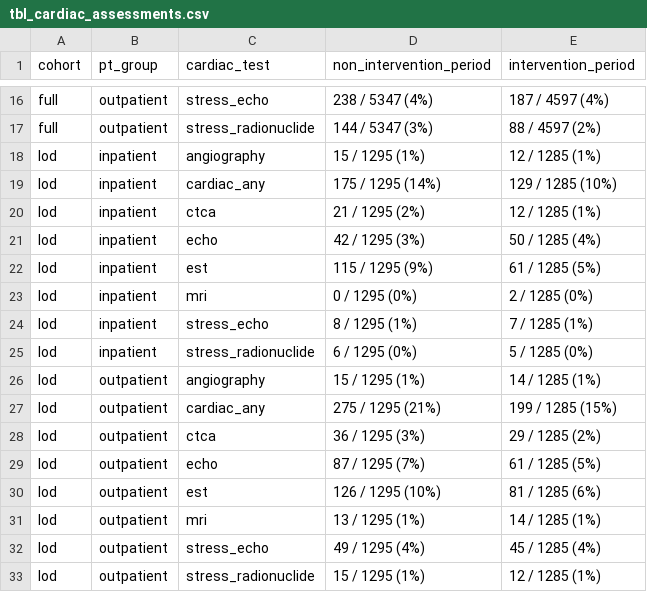
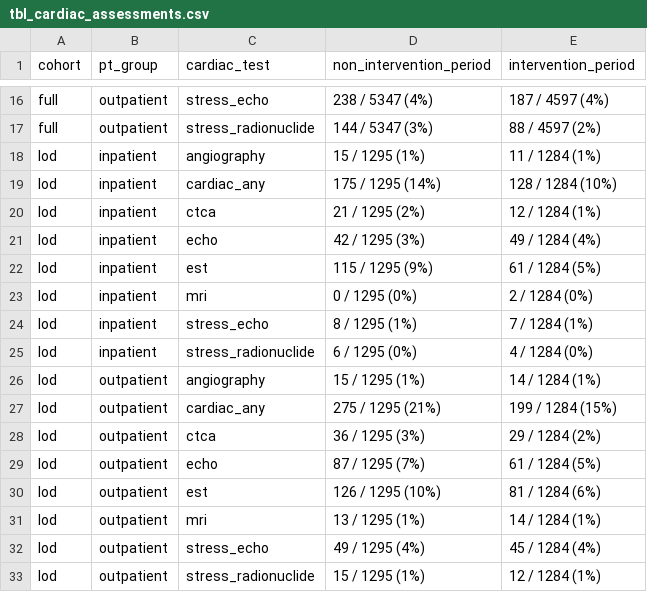
Before and after one commit to RWParsons/lod-edt, a CSV file: output/tbl_cardiac_assessments.csv, drawn as a sheet; only a part is shown, gaps mark what is left out.

```diff
--- a/output/tbl_cardiac_assessments.csv
+++ b/output/tbl_cardiac_assessments.csv
@@ -17,17 +17,17 @@
 "full","outpatient","stress_radionuclide","144 / 5347 (3%)","88 / 4597 (2%)"
-"lod","inpatient","angiography","15 / 1295 (1%)","12 / 1285 (1%)"
-"lod","inpatient","cardiac_any","175 / 1295 (14%)","129 / 1285 (10%)"
-"lod","inpatient","ctca","21 / 1295 (2%)","12 / 1285 (1%)"
-"lod","inpatient","echo","42 / 1295 (3%)","50 / 1285 (4%)"
-"lod","inpatient","est","115 / 1295 (9%)","61 / 1285 (5%)"
-"lod","inpatient","mri","0 / 1295 (0%)","2 / 1285 (0%)"
-"lod","inpatient","stress_echo","8 / 1295 (1%)","7 / 1285 (1%)"
-"lod","inpatient","stress_radionuclide","6 / 1295 (0%)","5 / 1285 (0%)"
-"lod","outpatient","angiography","15 / 1295 (1%)","14 / 1285 (1%)"
-"lod","outpatient","cardiac_any","275 / 1295 (21%)","199 / 1285 (15%)"
-"lod","outpatient","ctca","36 / 1295 (3%)","29 / 1285 (2%)"
-"lod","outpatient","echo","87 / 1295 (7%)","61 / 1285 (5%)"
-"lod","outpatient","est","126 / 1295 (10%)","81 / 1285 (6%)"
-"lod","outpatient","mri","13 / 1295 (1%)","14 / 1285 (1%)"
-"lod","outpatient","stress_echo","49 / 1295 (4%)","45 / 1285 (4%)"
-"lod","outpatient","stress_radionuclide","15 / 1295 (1%)","12 / 1285 (1%)"
+"lod","inpatient","angiography","15 / 1295 (1%)","11 / 1284 (1%)"
+"lod","inpatient","cardiac_any","175 / 1295 (14%)","128 / 1284 (10%)"
+"lod","inpatient","ctca","21 / 1295 (2%)","12 / 1284 (1%)"
+"lod","inpatient","echo","42 / 1295 (3%)","49 / 1284 (4%)"
+"lod","inpatient","est","115 / 1295 (9%)","61 / 1284 (5%)"
+"lod","inpatient","mri","0 / 1295 (0%)","2 / 1284 (0%)"
+"lod","inpatient","stress_echo","8 / 1295 (1%)","7 / 1284 (1%)"
+"lod","inpatient","stress_radionuclide","6 / 1295 (0%)","4 / 1284 (0%)"
+"lod","outpatient","angiography","15 / 1295 (1%)","14 / 1284 (1%)"
+"lod","outpatient","cardiac_any","275 / 1295 (21%)","199 / 1284 (15%)"
+"lod","outpatient","ctca","36 / 1295 (3%)","29 / 1284 (2%)"
+"lod","outpatient","echo","87 / 1295 (7%)","61 / 1284 (5%)"
+"lod","outpatient","est","126 / 1295 (10%)","81 / 1284 (6%)"
+"lod","outpatient","mri","13 / 1295 (1%)","14 / 1284 (1%)"
+"lod","outpatient","stress_echo","49 / 1295 (4%)","45 / 1284 (4%)"
+"lod","outpatient","stress_radionuclide","15 / 1295 (1%)","12 / 1284 (1%)"
```
Also changed, not shown: output/tbl_1.csv, output/tbl_intervention_effects.csv, 5 other files.
